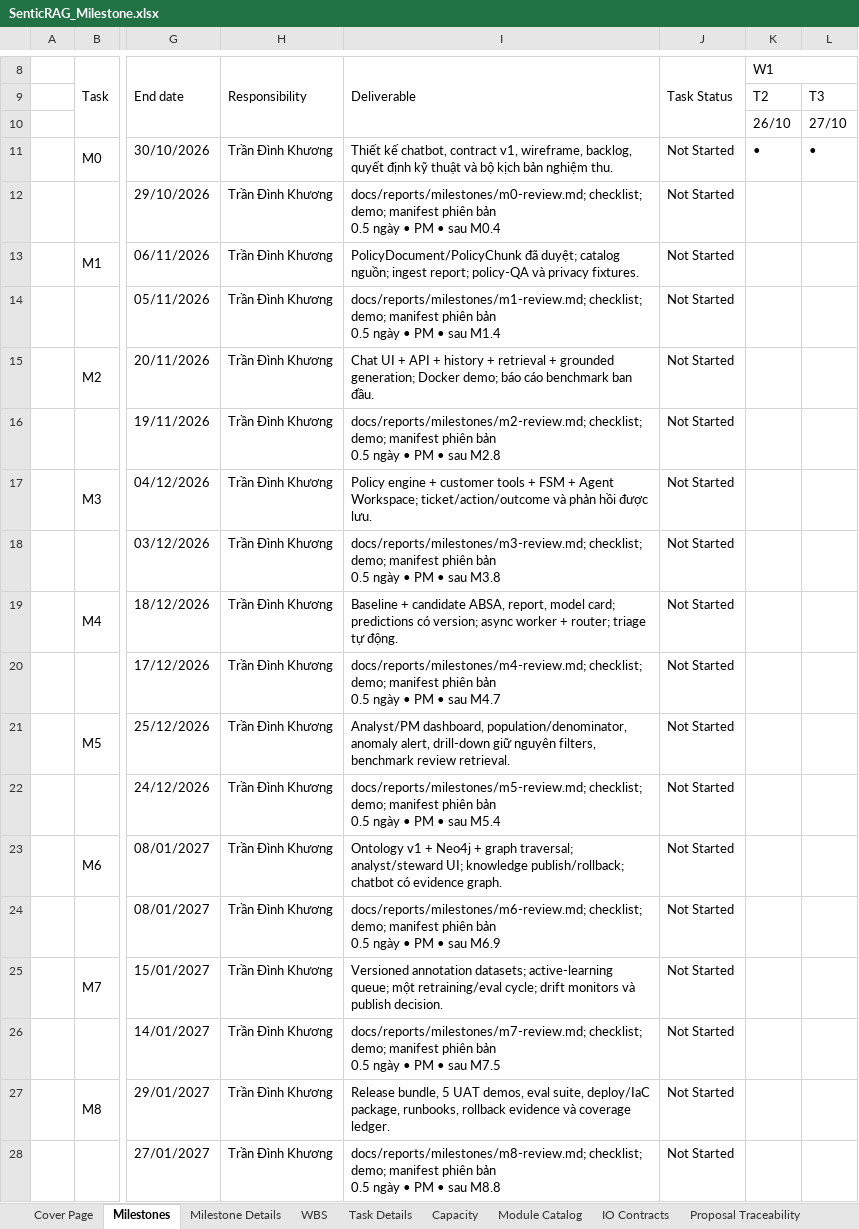
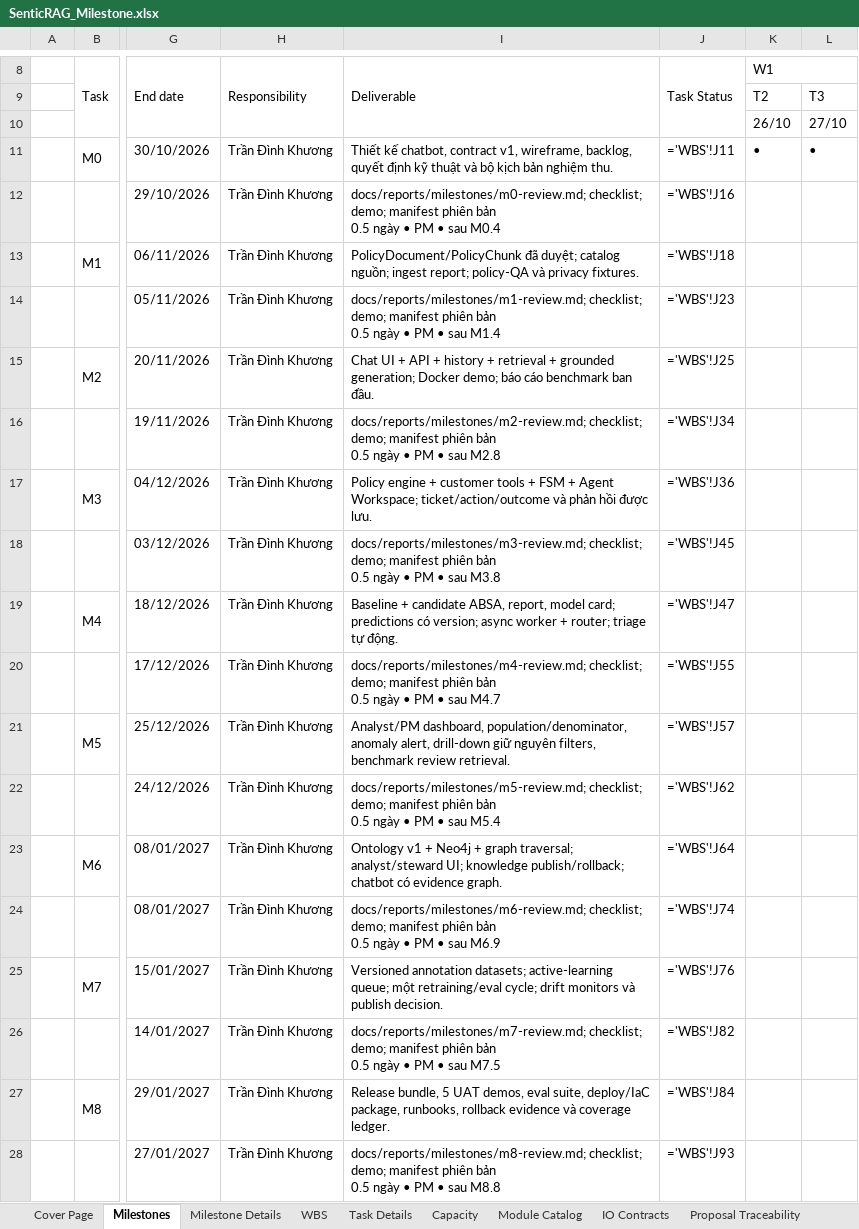
Before and after one commit to khuonglaptri3/SenticRAG-Retrieval-Augmented-Aspect-Sentiment-Feedback-Intelligence-Engine, an Excel workbook: docs/planning/SenticRAG_Milestone.xlsx, sheet Milestones, drawn as a sheet; only a part is shown, gaps mark what is left out; values as stored, in another font and other column widths than the file's, no cell formats; formulas without a stored value are shown as written; conditional formats not drawn; the diff names each change by its address in the sheet, - before the commit and + after, or states it on an @@ line.

Commit message:
docs(planning): align milestones with architecture and deployment budget

```diff
--- a/docs/planning/SenticRAG_Milestone.xlsx (sheet Milestones)
+++ b/docs/planning/SenticRAG_Milestone.xlsx (sheet Milestones)
-J11 (Task Status): Not Started
+J11 (Task Status): ='WBS'!J11
-J12 (Task Status): Not Started
+J12 (Task Status): ='WBS'!J16
-J13 (Task Status): Not Started
+J13 (Task Status): ='WBS'!J18
-J14 (Task Status): Not Started
+J14 (Task Status): ='WBS'!J23
-J15 (Task Status): Not Started
+J15 (Task Status): ='WBS'!J25
-J16 (Task Status): Not Started
+J16 (Task Status): ='WBS'!J34
-J17 (Task Status): Not Started
+J17 (Task Status): ='WBS'!J36
-J18 (Task Status): Not Started
+J18 (Task Status): ='WBS'!J45
-J19 (Task Status): Not Started
+J19 (Task Status): ='WBS'!J47
-J20 (Task Status): Not Started
+J20 (Task Status): ='WBS'!J55
-J21 (Task Status): Not Started
+J21 (Task Status): ='WBS'!J57
-J22 (Task Status): Not Started
+J22 (Task Status): ='WBS'!J62
-J23 (Task Status): Not Started
+J23 (Task Status): ='WBS'!J64
-J24 (Task Status): Not Started
+J24 (Task Status): ='WBS'!J74
-J25 (Task Status): Not Started
+J25 (Task Status): ='WBS'!J76
-J26 (Task Status): Not Started
+J26 (Task Status): ='WBS'!J82
-J27 (Task Status): Not Started
+J27 (Task Status): ='WBS'!J84
-J28 (Task Status): Not Started
+J28 (Task Status): ='WBS'!J93
```
Also changed, not shown: sheet Task Details, sheet Decisions, sheet Source Register, sheet Acceptance Gates, sheet WBS, sheet IO Contracts, 8 more sheets, other sheet tabs, cell formats, 5 other files.
